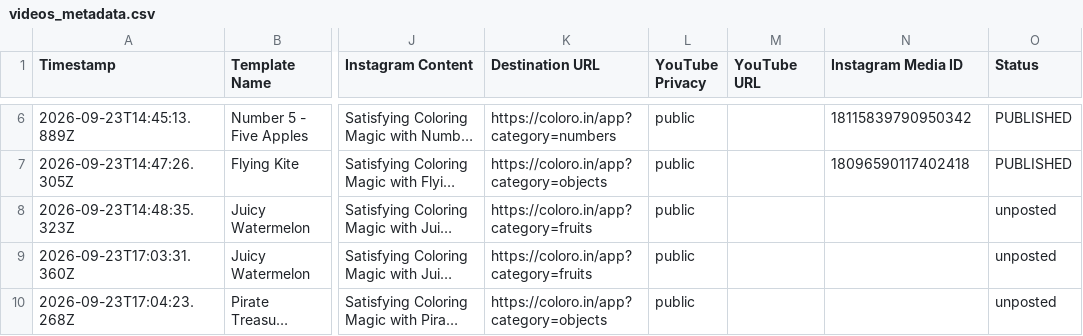
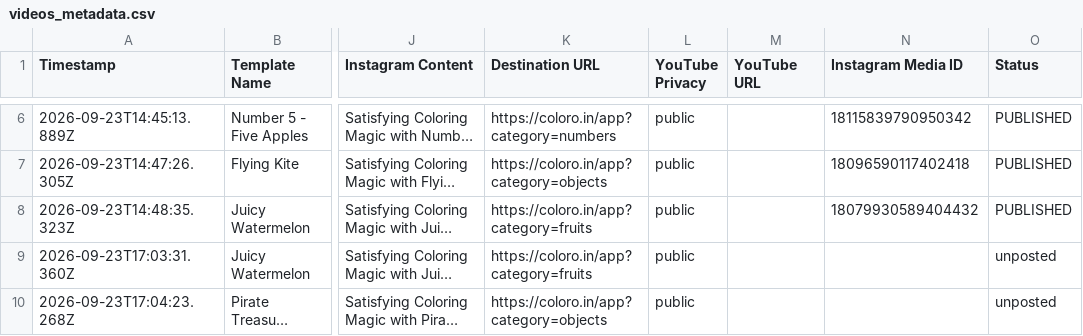
Before and after one commit to Singhak/insta_video, a CSV file: videos_metadata.csv, drawn as a sheet; only a part is shown, gaps mark what is left out; long unchanged cells end in …; the diff names each change by its address in the sheet, - before the commit and + after, or states it on an @@ line.

Commit message:
Update Instagram Media IDs in videos_metadata.csv (1 posted)

```diff
--- a/videos_metadata.csv
+++ b/videos_metadata.csv
-N8 (Instagram Media ID): (empty)
+N8 (Instagram Media ID): 18079930589404432
-O8 (Status): unposted
+O8 (Status): PUBLISHED
```
Also changed, not shown: 2 other files.
